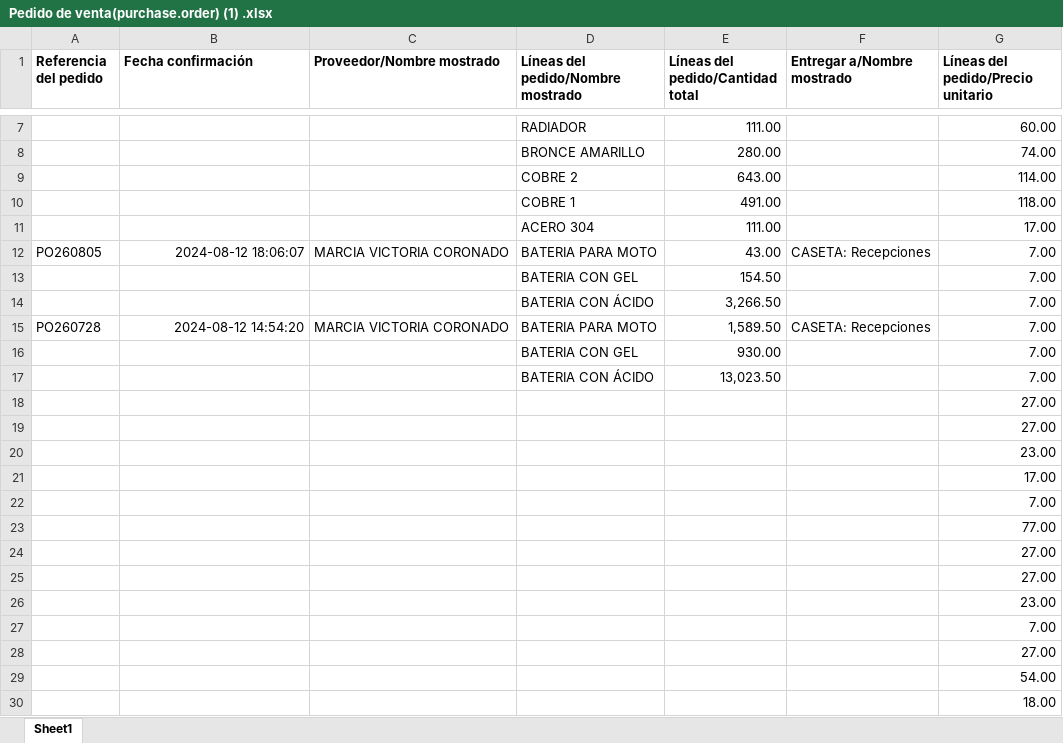
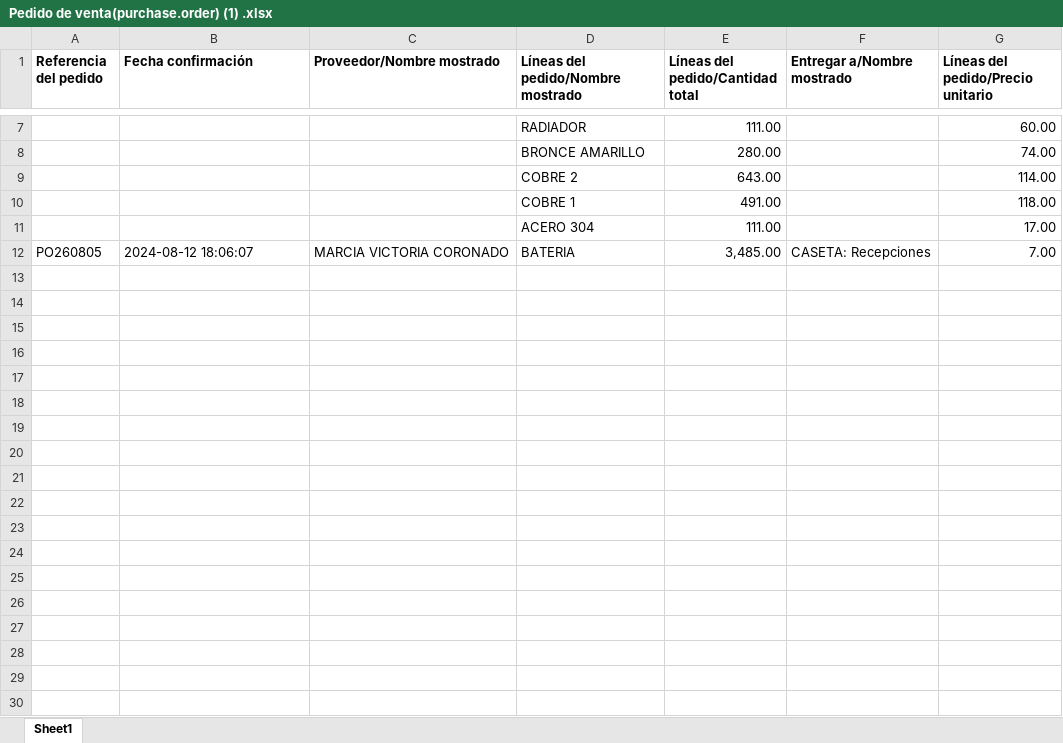
Before and after one commit to juanjose23/AutomatizacionReportes, an Excel workbook: Data/Pedido de venta(purchase.order) (1) .xlsx, sheet Sheet1, drawn as a sheet; only a part is shown, gaps mark what is left out; values as stored, in another font and other column widths than the file's, no borders; the diff covers the shown part only; the diff names each change by its address in the sheet, - before the commit and + after, or states it on an @@ line.

```diff
--- a/Data/Pedido de venta(purchase.order) (1) .xlsx (sheet Sheet1)
+++ b/Data/Pedido de venta(purchase.order) (1) .xlsx (sheet Sheet1)
-B12 alignment: right
+B12 alignment: left
-D12: BATERIA PARA MOTO
+D12: BATERIA
-E12 (Líneas del pedido/Cantidad total): 43.00
+E12 (Líneas del pedido/Cantidad total): 3,485.00
-row 13:  |  |  | BATERIA CON GEL | 154.50 |  | 7.00
-row 14:  |  |  | BATERIA CON ÁCIDO | 3,266.50 |  | 7.00
-row 15: PO260728 | 2024-08-12 14:54:20 | MARCIA VICTORIA CORONADO | BATERIA PARA MOTO | 1,589.50 | CASETA: Recepciones | 7.00
-row 16:  |  |  | BATERIA CON GEL | 930.00 |  | 7.00
-row 17:  |  |  | BATERIA CON ÁCIDO | 13,023.50 |  | 7.00
-row 18:  |  |  |  |  |  | 27.00
-row 19:  |  |  |  |  |  | 27.00
-row 20:  |  |  |  |  |  | 23.00
-row 21:  |  |  |  |  |  | 17.00
-row 22:  |  |  |  |  |  | 7.00
-row 23:  |  |  |  |  |  | 77.00
-row 24:  |  |  |  |  |  | 27.00
-row 25:  |  |  |  |  |  | 27.00
-row 26:  |  |  |  |  |  | 23.00
-row 27:  |  |  |  |  |  | 7.00
-row 28:  |  |  |  |  |  | 27.00
-row 29:  |  |  |  |  |  | 54.00
-row 30:  |  |  |  |  |  | 18.00
```
Also changed, not shown: 41 removed rows and cell formats elsewhere in this sheet, Data/Pedido de compra (purchase.order) (1).xlsx, 2 other files.
